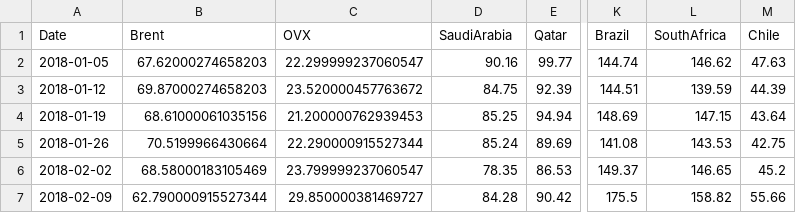
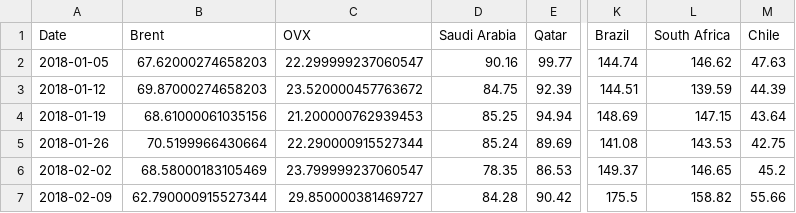
Before and after one commit to juanfp02/commodities_and_sovereigns, a CSV file: data/final_sample.csv, drawn as a sheet; only a part is shown, gaps mark what is left out; the diff names each change by its address in the sheet, - before the commit and + after, or states it on an @@ line.

Commit message:
Adding and reorganizing data

```diff
--- a/data/final_sample.csv
+++ b/data/final_sample.csv
-D1: SaudiArabia
+D1: Saudi Arabia
-L1: SouthAfrica
+L1: South Africa
```
Also changed, not shown: final_sample.csv, 19 other files.
